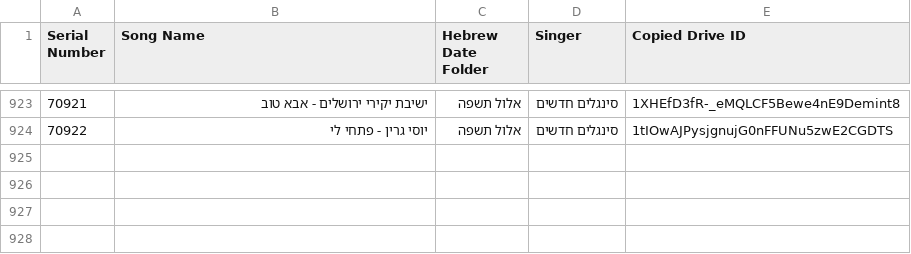
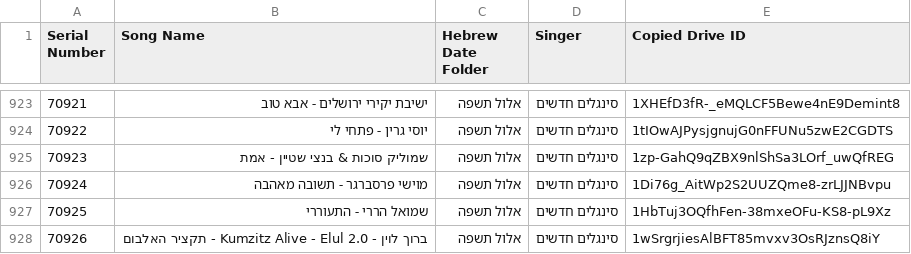
Before and after one commit to NHLOCAL/shir-bot, a CSV file: drive_data/new-songs.csv, drawn as a sheet; only a part is shown, gaps mark what is left out; the diff names each change by its address in the sheet, - before the commit and + after, or states it on an @@ line.

```diff
--- a/drive_data/new-songs.csv
+++ b/drive_data/new-songs.csv
+row 925: 70923 | שמוליק סוכות & בנצי שטיין - אמת | אלול תשפה | סינגלים חדשים | 1zp-GahQ9qZBX9nlShSa3LOrf_uwQfREG
+row 926: 70924 | מוישי פרסברגר - תשובה מאהבה | אלול תשפה | סינגלים חדשים | 1Di76g_AitWp2S2UUZQme8-zrLJJNBvpu
+row 927: 70925 | שמואל הררי - התעוררי | אלול תשפה | סינגלים חדשים | 1HbTuj3OQfhFen-38mxeOFu-KS8-pL9Xz
+row 928: 70926 | ברוך לוין - Kumzitz Alive - Elul 2.0 - תקציר האלבום | אלול תשפה | סינגלים חדשים | 1wSrgrjiesAlBFT85mvxv3OsRJznsQ8iY
```
Also changed, not shown: 2 other files.
